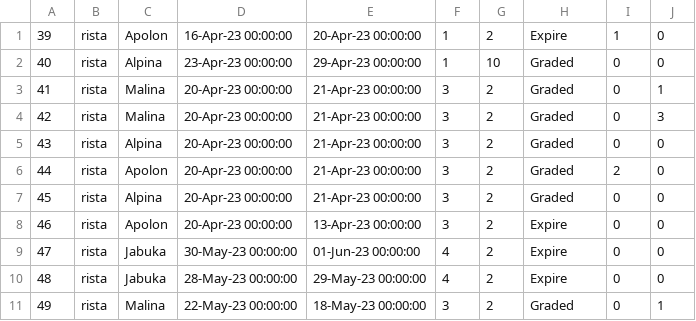
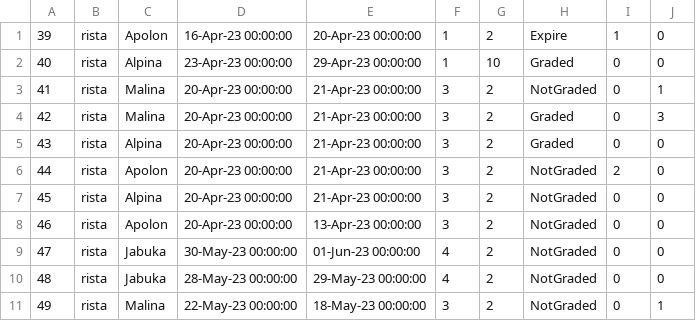
Before and after one commit to Nikola045/TuristickaAgencija, a CSV file: InitialProject/InitialProject/Resources/Data/reservations.csv, drawn as a sheet.

```diff
--- a/InitialProject/InitialProject/Resources/Data/reservations.csv
+++ b/InitialProject/InitialProject/Resources/Data/reservations.csv
@@ -2,10 +2,10 @@
 40|rista|Alpina|23-Apr-23 00:00:00|29-Apr-23 00:00:00|1|10|Graded|0|0
-41|rista|Malina|20-Apr-23 00:00:00|21-Apr-23 00:00:00|3|2|Graded|0|1
+41|rista|Malina|20-Apr-23 00:00:00|21-Apr-23 00:00:00|3|2|NotGraded|0|1
 42|rista|Malina|20-Apr-23 00:00:00|21-Apr-23 00:00:00|3|2|Graded|0|3
 43|rista|Alpina|20-Apr-23 00:00:00|21-Apr-23 00:00:00|3|2|Graded|0|0
-44|rista|Apolon|20-Apr-23 00:00:00|21-Apr-23 00:00:00|3|2|Graded|2|0
-45|rista|Alpina|20-Apr-23 00:00:00|21-Apr-23 00:00:00|3|2|Graded|0|0
-46|rista|Apolon|20-Apr-23 00:00:00|13-Apr-23 00:00:00|3|2|Expire|0|0
-47|rista|Jabuka|30-May-23 00:00:00|01-Jun-23 00:00:00|4|2|Expire|0|0
-48|rista|Jabuka|28-May-23 00:00:00|29-May-23 00:00:00|4|2|Expire|0|0
-49|rista|Malina|22-May-23 00:00:00|18-May-23 00:00:00|3|2|Graded|0|1
+44|rista|Apolon|20-Apr-23 00:00:00|21-Apr-23 00:00:00|3|2|NotGraded|2|0
+45|rista|Alpina|20-Apr-23 00:00:00|21-Apr-23 00:00:00|3|2|NotGraded|0|0
+46|rista|Apolon|20-Apr-23 00:00:00|13-Apr-23 00:00:00|3|2|NotGraded|0|0
+47|rista|Jabuka|30-May-23 00:00:00|01-Jun-23 00:00:00|4|2|NotGraded|0|0
+48|rista|Jabuka|28-May-23 00:00:00|29-May-23 00:00:00|4|2|NotGraded|0|0
+49|rista|Malina|22-May-23 00:00:00|18-May-23 00:00:00|3|2|NotGraded|0|1
```
Also changed, not shown: InitialProject/InitialProject/Resources/Data/OwnerRating.csv, InitialProject/InitialProject/Resources/Data/forumComments.csv, 22 other files.
